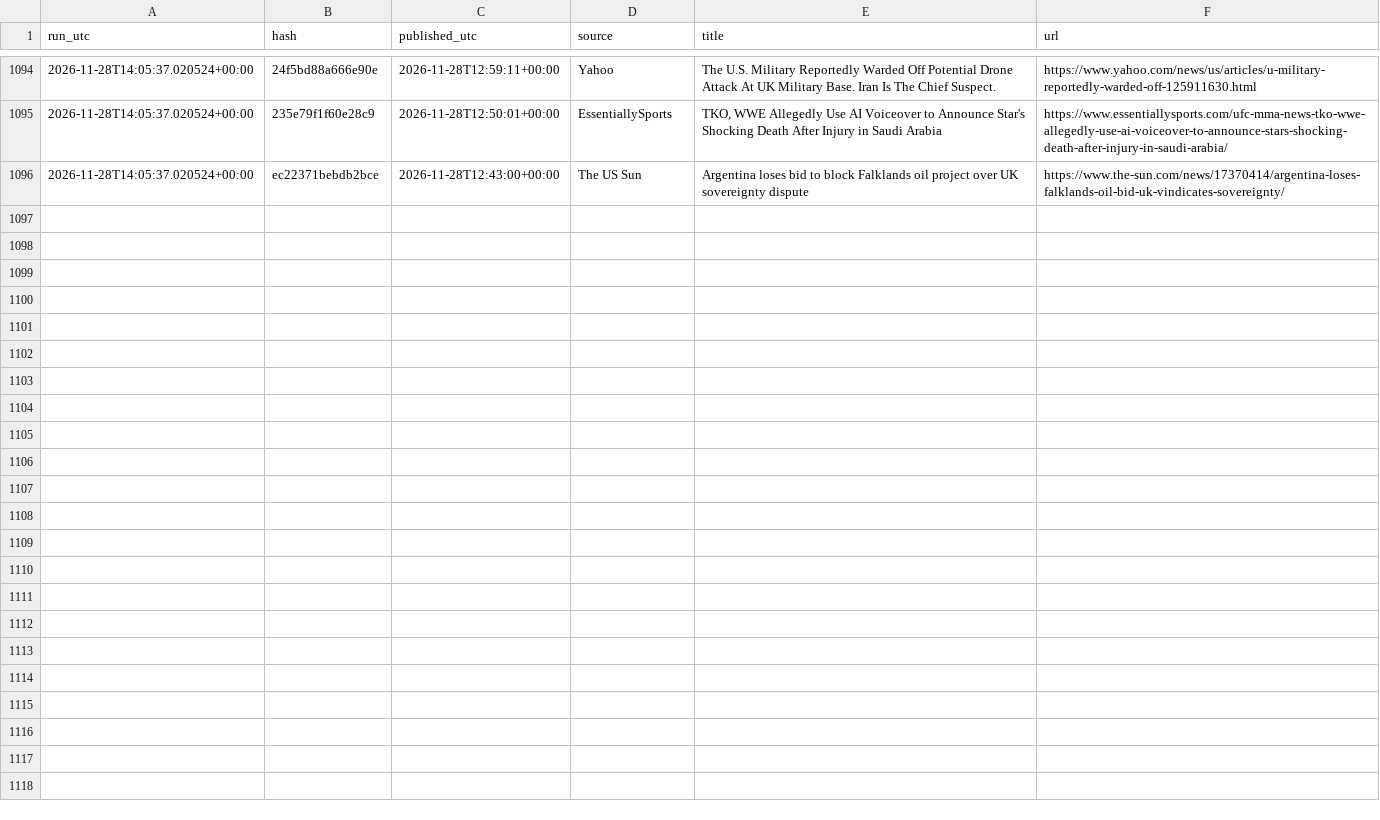
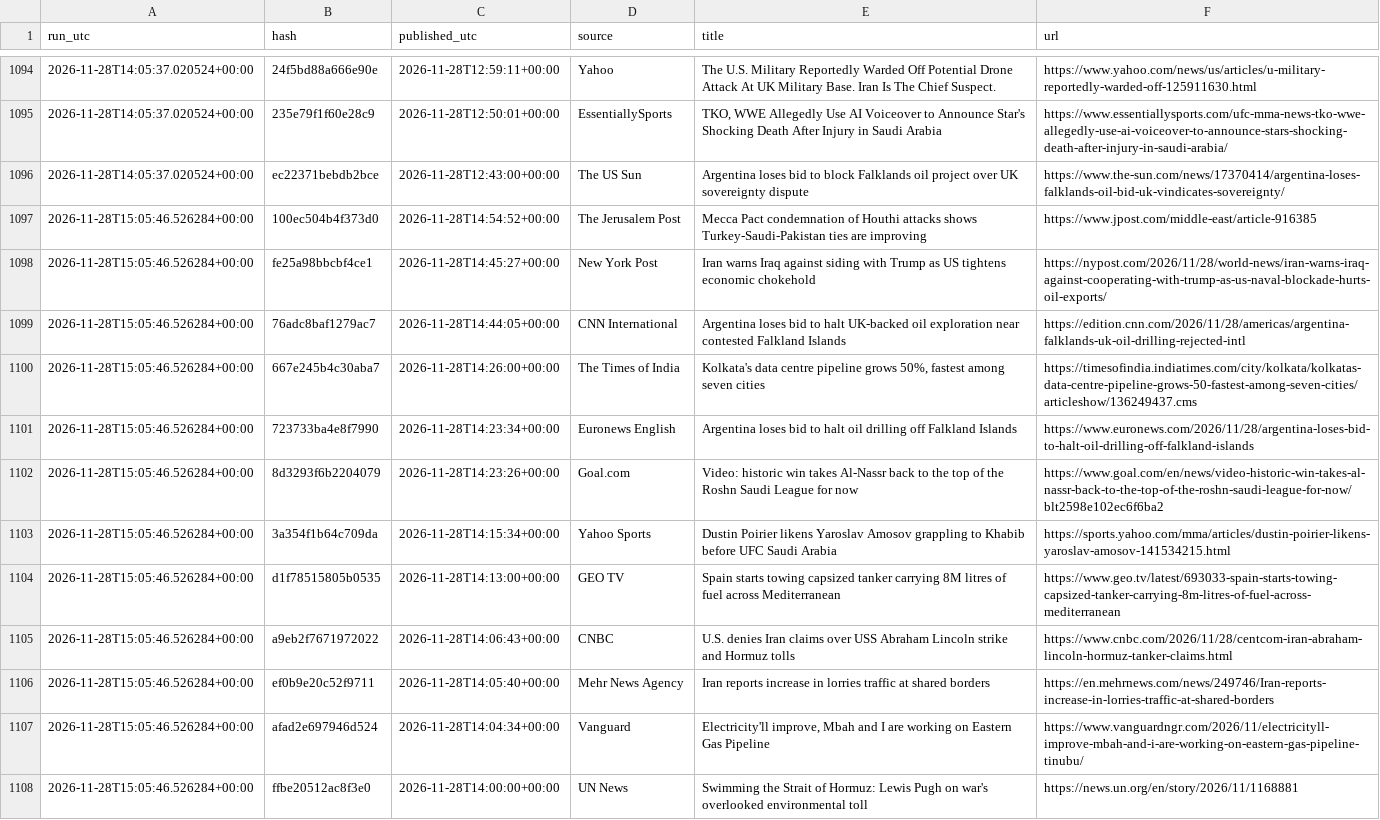
Before and after one commit to beausiff/Oil-signal-logger, a CSV file: backup/headlines_b.csv, drawn as a sheet; only a part is shown, gaps mark what is left out.

```diff
--- a/backup/headlines_b.csv
+++ b/backup/headlines_b.csv
@@ -1096 +1096,13 @@ run_utc,hash,published_utc,source,title,url
 2026-11-28T14:05:37.020524+00:00,ec22371bebdb2bce,2026-11-28T12:43:00+00:00,The US Sun,Argentina loses bid to block Falklands oil project over UK sovereignty dispute,https://www.the-sun.com/news/17370414/argentina-loses-falklands-oil-bid-uk-vindicates-sovereignty/
+2026-11-28T15:05:46.526284+00:00,100ec504b4f373d0,2026-11-28T14:54:52+00:00,The Jerusalem Post,Mecca Pact condemnation of Houthi attacks shows Turkey-Saudi-Pakistan ties are improving,https://www.jpost.com/middle-east/article-916385
+2026-11-28T15:05:46.526284+00:00,fe25a98bbcbf4ce1,2026-11-28T14:45:27+00:00,New York Post,Iran warns Iraq against siding with Trump as US tightens economic chokehold,https://nypost.com/2026/11/28/world-news/iran-warns-iraq-against-cooperating-with-trump-as-us-naval-blockade-hurts-oil-exports/
+2026-11-28T15:05:46.526284+00:00,76adc8baf1279ac7,2026-11-28T14:44:05+00:00,CNN International,Argentina loses bid to halt UK-backed oil exploration near contested Falkland Islands,https://edition.cnn.com/2026/11/28/americas/argentina-falklands-uk-oil-drilling-rejected-intl
+2026-11-28T15:05:46.526284+00:00,667e245b4c30aba7,2026-11-28T14:26:00+00:00,The Times of India,"Kolkata's data centre pipeline grows 50%, fastest among seven cities",https://timesofindia.indiatimes.com/city/kolkata/kolkatas-data-centre-pipeline-grows-50-fastest-among-seven-cities/articleshow/136249437.cms
+2026-11-28T15:05:46.526284+00:00,723733ba4e8f7990,2026-11-28T14:23:34+00:00,Euronews English,Argentina loses bid to halt oil drilling off Falkland Islands,https://www.euronews.com/2026/11/28/argentina-loses-bid-to-halt-oil-drilling-off-falkland-islands
+2026-11-28T15:05:46.526284+00:00,8d3293f6b2204079,2026-11-28T14:23:26+00:00,Goal.com,Video: historic win takes Al-Nassr back to the top of the Roshn Saudi League for now,https://www.goal.com/en/news/video-historic-win-takes-al-nassr-back-to-the-top-of-the-roshn-saudi-league-for-now/blt2598e102ec6f6ba2
+2026-11-28T15:05:46.526284+00:00,3a354f1b64c709da,2026-11-28T14:15:34+00:00,Yahoo Sports,Dustin Poirier likens Yaroslav Amosov grappling to Khabib before UFC Saudi Arabia,https://sports.yahoo.com/mma/articles/dustin-poirier-likens-yaroslav-amosov-141534215.html
+2026-11-28T15:05:46.526284+00:00,d1f78515805b0535,2026-11-28T14:13:00+00:00,GEO TV,Spain starts towing capsized tanker carrying 8M litres of fuel across Mediterranean,https://www.geo.tv/latest/693033-spain-starts-towing-capsized-tanker-carrying-8m-litres-of-fuel-across-mediterranean
+2026-11-28T15:05:46.526284+00:00,a9eb2f7671972022,2026-11-28T14:06:43+00:00,CNBC,U.S. denies Iran claims over USS Abraham Lincoln strike and Hormuz tolls,https://www.cnbc.com/2026/11/28/centcom-iran-abraham-lincoln-hormuz-tanker-claims.html
+2026-11-28T15:05:46.526284+00:00,ef0b9e20c52f9711,2026-11-28T14:05:40+00:00,Mehr News Agency,Iran reports increase in lorries traffic at shared borders,https://en.mehrnews.com/news/249746/Iran-reports-increase-in-lorries-traffic-at-shared-borders
+2026-11-28T15:05:46.526284+00:00,afad2e697946d524,2026-11-28T14:04:34+00:00,Vanguard,"Electricity'll improve, Mbah and I are working on Eastern Gas Pipeline",https://www.vanguardngr.com/2026/11/electricityll-improve-mbah-and-i-are-working-on-eastern-gas-pipeline-tinubu/
+2026-11-28T15:05:46.526284+00:00,ffbe20512ac8f3e0,2026-11-28T14:00:00+00:00,UN News,Swimming the Strait of Hormuz: Lewis Pugh on war's overlooked environmental toll,https://news.un.org/en/story/2026/11/1168881
```
Also changed, not shown: backup/context.csv, backup/feed_b_state.csv, 6 other files.
